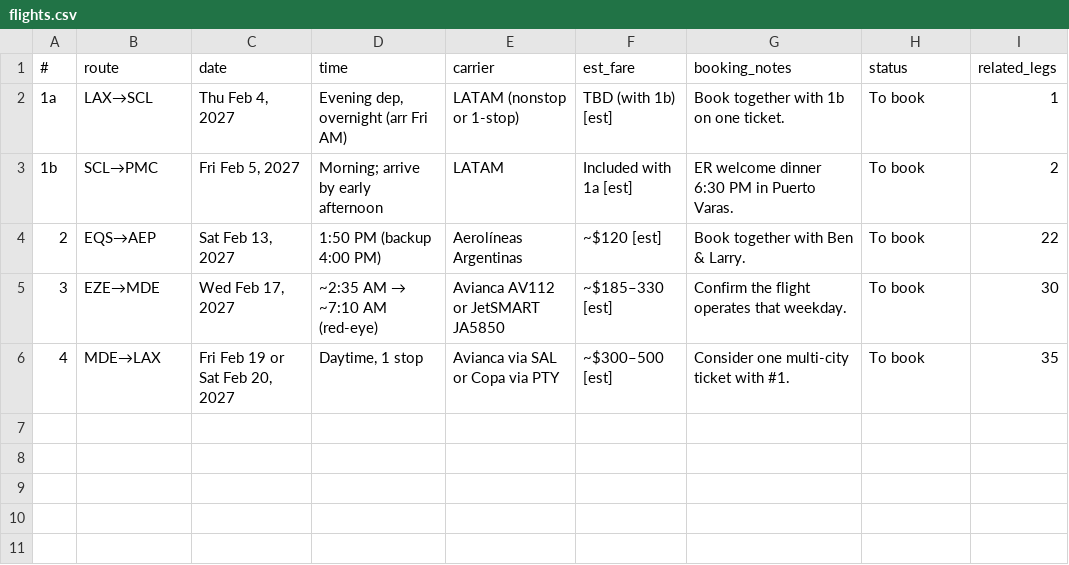
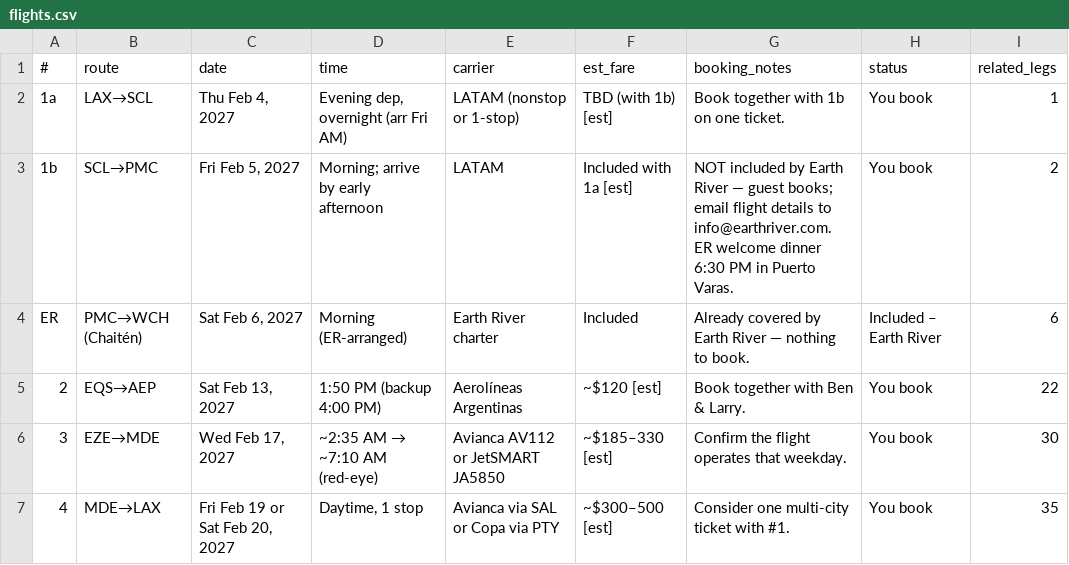
Before and after one commit to drodecker/patagonia, a CSV file: flights.csv, drawn as a sheet.

Commit message:
Fix stale mobile cache (no-cache nginx + ?v= busting); map errors can't block list filtering; delegated chip taps; Flights view shows ER charter badged Included vs You book

```diff
--- a/flights.csv
+++ b/flights.csv
@@ -1,6 +1,7 @@
 #,route,date,time,carrier,est_fare,booking_notes,status,related_legs
-1a,LAX→SCL,"Thu Feb 4, 2027","Evening dep, overnight (arr Fri AM)",LATAM (nonstop or 1-stop),TBD (with 1b) [est],Book together with 1b on one ticket.,To book,1
-1b,SCL→PMC,"Fri Feb 5, 2027",Morning; arrive by early afternoon,LATAM,Included with 1a [est],ER welcome dinner 6:30 PM in Puerto Varas.,To book,2
-2,EQS→AEP,"Sat Feb 13, 2027",1:50 PM (backup 4:00 PM),Aerolíneas Argentinas,~$120 [est],Book together with Ben & Larry.,To book,22
-3,EZE→MDE,"Wed Feb 17, 2027",~2:35 AM → ~7:10 AM (red-eye),Avianca AV112 or JetSMART JA5850,~$185–330 [est],Confirm the flight operates that weekday.,To book,30
-4,MDE→LAX,"Fri Feb 19 or Sat Feb 20, 2027","Daytime, 1 stop",Avianca via SAL or Copa via PTY,~$300–500 [est],Consider one multi-city ticket with #1.,To book,35
+1a,LAX→SCL,"Thu Feb 4, 2027","Evening dep, overnight (arr Fri AM)",LATAM (nonstop or 1-stop),TBD (with 1b) [est],Book together with 1b on one ticket.,You book,1
+1b,SCL→PMC,"Fri Feb 5, 2027",Morning; arrive by early afternoon,LATAM,Included with 1a [est],NOT included by Earth River — guest books; email flight details to info@earthriver.com. ER welcome dinner 6:30 PM in Puerto Varas.,You book,2
+ER,PMC→WCH (Chaitén),"Sat Feb 6, 2027",Morning (ER-arranged),Earth River charter,Included,Already covered by Earth River — nothing to book.,Included – Earth River,6
+2,EQS→AEP,"Sat Feb 13, 2027",1:50 PM (backup 4:00 PM),Aerolíneas Argentinas,~$120 [est],Book together with Ben & Larry.,You book,22
+3,EZE→MDE,"Wed Feb 17, 2027",~2:35 AM → ~7:10 AM (red-eye),Avianca AV112 or JetSMART JA5850,~$185–330 [est],Confirm the flight operates that weekday.,You book,30
+4,MDE→LAX,"Fri Feb 19 or Sat Feb 20, 2027","Daytime, 1 stop",Avianca via SAL or Copa via PTY,~$300–500 [est],Consider one multi-city ticket with #1.,You book,35
```
Also changed, not shown: 6 other files.
